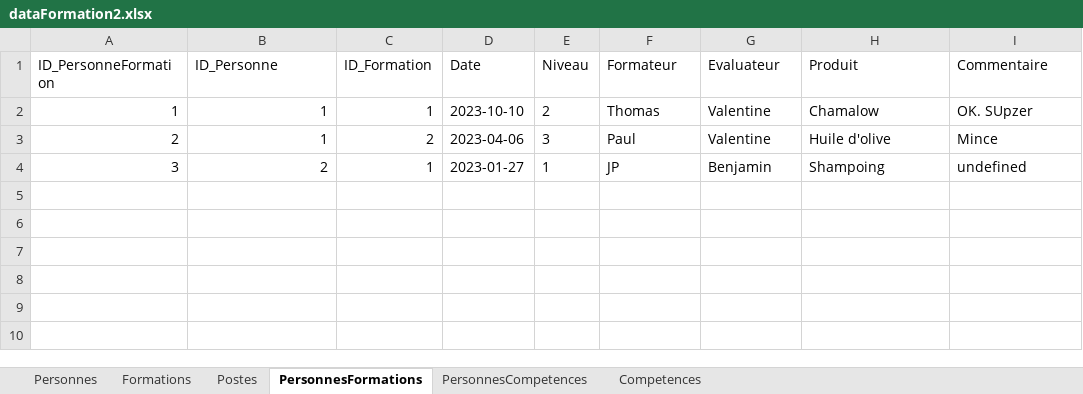
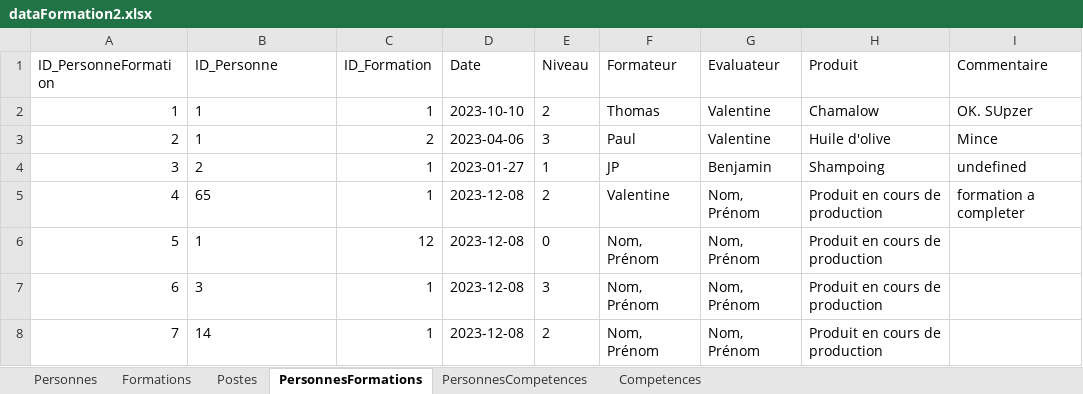
Before and after one commit to Amauryf45/Amauryf45-MissionIMTMinesAlesDEXEL, an Excel workbook: src/data/dataFormation2.xlsx, sheet PersonnesFormations, drawn as a sheet; values as stored, in another font and other column widths than the file's, no borders; the diff names each change by its address in the sheet, - before the commit and + after, or states it on an @@ line.

```diff
--- a/src/data/dataFormation2.xlsx (sheet PersonnesFormations)
+++ b/src/data/dataFormation2.xlsx (sheet PersonnesFormations)
-B2:B4 alignment: right
+B2:B4 alignment: left
+row 5: 4 | 65 | 1 | 2023-12-08 | 2 | Valentine | Nom, Prénom | Produit en cours de production | formation a completer
+row 6: 5 | 1 | 12 | 2023-12-08 | 0 | Nom, Prénom | Nom, Prénom | Produit en cours de production
+row 7: 6 | 3 | 1 | 2023-12-08 | 3 | Nom, Prénom | Nom, Prénom | Produit en cours de production
+row 8: 7 | 14 | 1 | 2023-12-08 | 2 | Nom, Prénom | Nom, Prénom | Produit en cours de production
```
Also changed, not shown: sheet PersonnesCompetences, sheet Personnes, sheet Competences, sheet Formations, formulas that keep their value, 3 other files.
